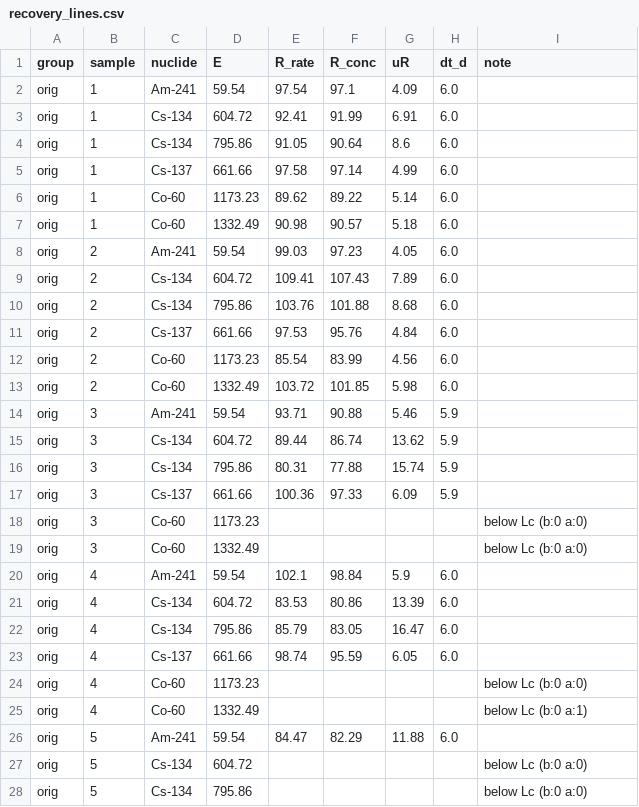
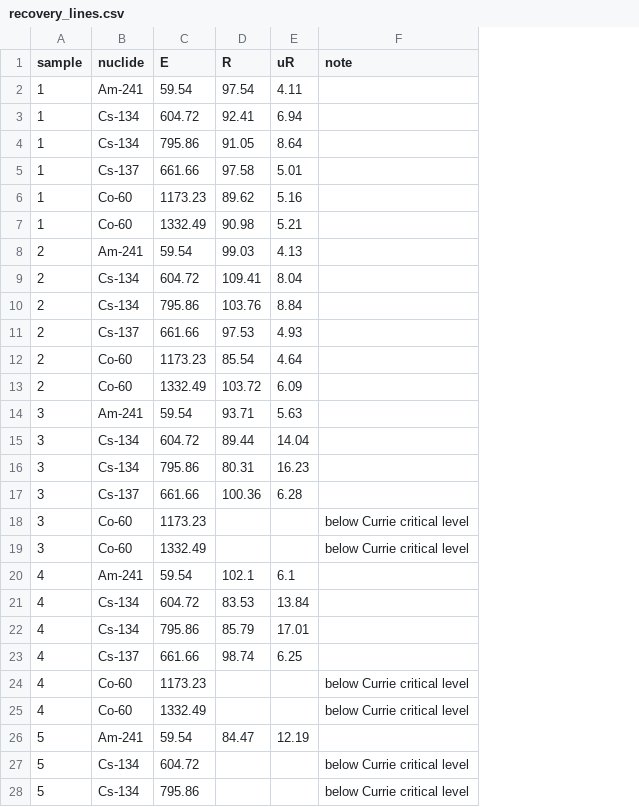
Before and after one commit to bisu9082/pectin-gel-hpge, a CSV file: raw_data/recovery_lines.csv, drawn as a sheet; only a part is shown; removed rows and columns are numbered as before the commit, all else as after; the diff covers the shown part only; the diff names each change by its address in the sheet, - before the commit and + after, or states it on an @@ line.

```diff
--- a/raw_data/recovery_lines.csv
+++ b/raw_data/recovery_lines.csv
-column A (group), rows 2-28: all orig
-column F (R_conc), rows 2-26: 97.1 | 91.99 | 90.64 | 97.14 | 89.22 | 90.57 | 97.23 | 107.43 | 101.88 | 95.76 | 83.99 | 101.85 | 90.88 | 86.74 | 77.88 | 97.33 |  |  | 98.84 | 80.86 | 83.05 | 95.59 |  |  | 82.29
-column H (dt_d), rows 2-26: 6.0 | 6.0 | 6.0 | 6.0 | 6.0 | 6.0 | 6.0 | 6.0 | 6.0 | 6.0 | 6.0 | 6.0 | 5.9 | 5.9 | 5.9 | 5.9 |  |  | 6.0 | 6.0 | 6.0 | 6.0 |  |  | 6.0
-D1: R_rate
+D1: R
-E2 (uR): 4.09
+E2 (uR): 4.11
-E3 (uR): 6.91
+E3 (uR): 6.94
-E4 (uR): 8.6
+E4 (uR): 8.64
-E5 (uR): 4.99
+E5 (uR): 5.01
-E6 (uR): 5.14
+E6 (uR): 5.16
-E7 (uR): 5.18
+E7 (uR): 5.21
-E8 (uR): 4.05
+E8 (uR): 4.13
-E9 (uR): 7.89
+E9 (uR): 8.04
-E10 (uR): 8.68
+E10 (uR): 8.84
-E11 (uR): 4.84
+E11 (uR): 4.93
-E12 (uR): 4.56
+E12 (uR): 4.64
-E13 (uR): 5.98
+E13 (uR): 6.09
-E14 (uR): 5.46
+E14 (uR): 5.63
-E15 (uR): 13.62
+E15 (uR): 14.04
-E16 (uR): 15.74
+E16 (uR): 16.23
-E17 (uR): 6.09
+E17 (uR): 6.28
-F18:F19 (note): below Lc (b:0 a:0)
+F18:F19 (note): below Currie critical level
-E20 (uR): 5.9
+E20 (uR): 6.1
-E21 (uR): 13.39
+E21 (uR): 13.84
-E22 (uR): 16.47
+E22 (uR): 17.01
-E23 (uR): 6.05
+E23 (uR): 6.25
-F24 (note): below Lc (b:0 a:0)
+F24 (note): below Currie critical level
-F25 (note): below Lc (b:0 a:1)
+F25 (note): below Currie critical level
-E26 (uR): 11.88
+E26 (uR): 12.19
-F27:F28 (note): below Lc (b:0 a:0)
+F27:F28 (note): below Currie critical level
```
Also changed, not shown: 39 edited cells elsewhere in this file, raw_data/dataset_retention.csv, raw_data/peaks_all.csv, 56 other files.
